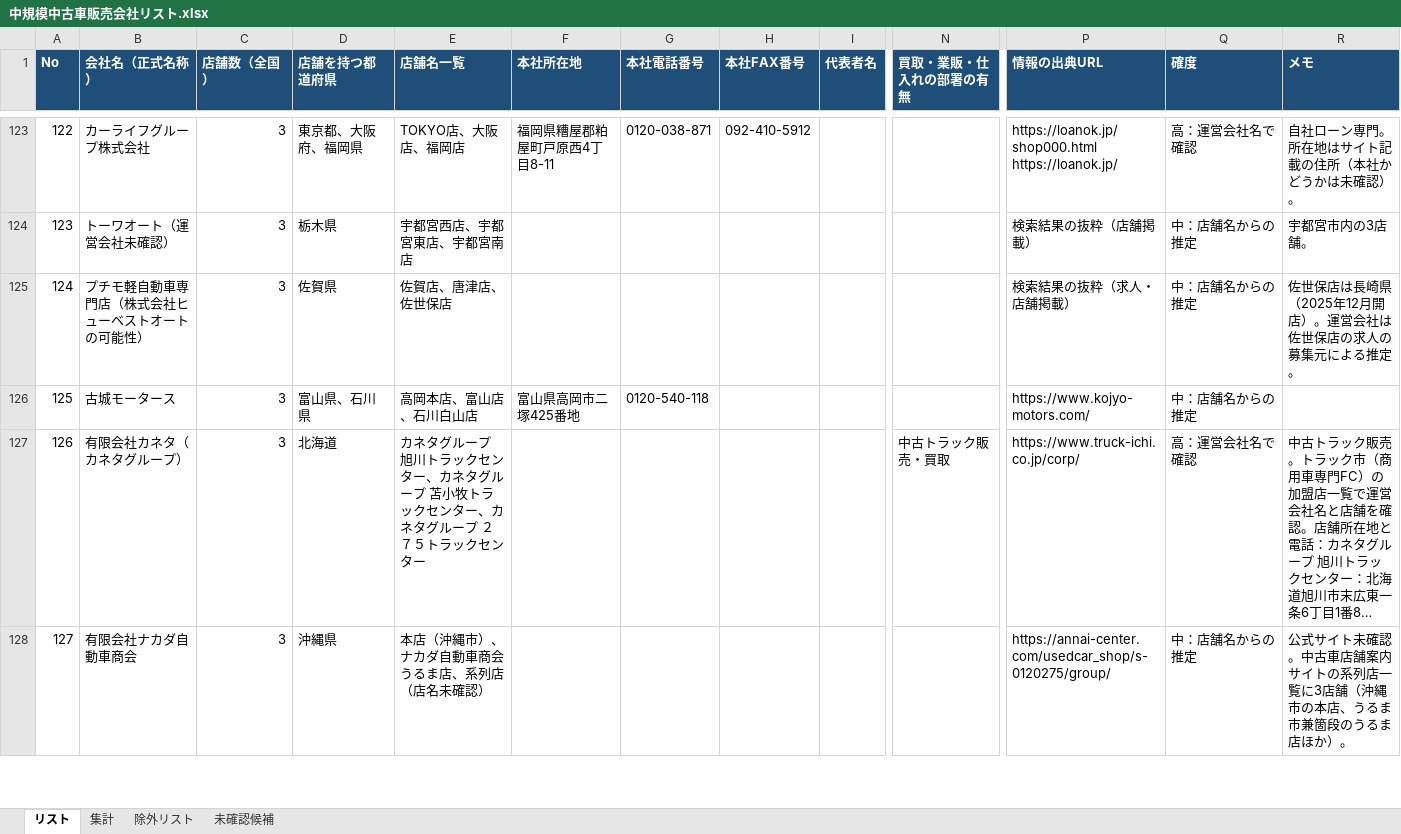
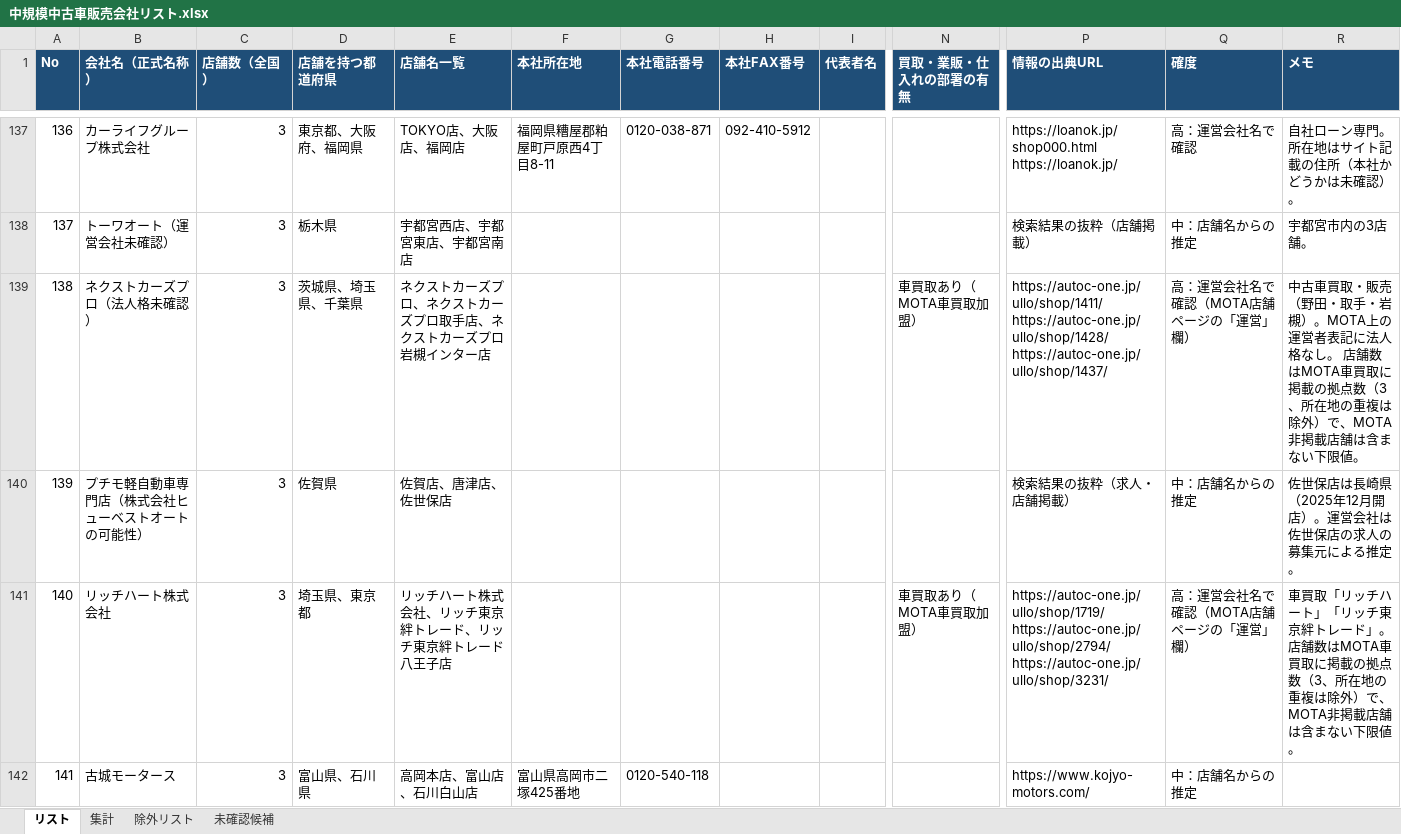
Before and after one commit to Yoshi612/-investment-news-digest, an Excel workbook: output/中規模中古車販売会社リスト.xlsx, sheet リスト, drawn as a sheet; only a part is shown, gaps mark what is left out; the shorter side is filled out with more unchanged rows; long unchanged cells end in …; values as stored, in another font and other column widths than the file's, no borders; rows hold the shown columns only; ↵ is a line break in a cell; the diff covers the shown part only; the diff names each change by its address in the sheet, - before the commit and + after, or states it on an @@ line.

```diff
--- a/output/中規模中古車販売会社リスト.xlsx (sheet リスト)
+++ b/output/中規模中古車販売会社リスト.xlsx (sheet リスト)
@@ column A (No) renumbered from row 43 down @@
+row 139: 138 | ネクストカーズプロ（法人格未確認） | 3 | 茨城県、埼玉県、千葉県 | ネクストカーズプロ、ネクストカーズプロ取手店、ネクストカーズプロ岩槻インター店 |  |  |  |  | 車買取あり（MOTA車買取加盟） | https://autoc-one.jp/ullo/shop/1411/ ↵ https://autoc-one.jp/ullo/shop/1428/ ↵ https://autoc-one.jp/ullo/shop/1437/ | 高：運営会社名で確認（MOTA店舗ページの「運営」欄） | 中古車買取・販売（野田・取手・岩槻）。MOTA上の運営者表記に法人格なし。 店舗数はMOTA車買取に掲載の拠点数（3、所在地の重複は除外）で、MOTA非掲載店舗は含まない下限値。
+row 141: 140 | リッチハート株式会社 | 3 | 埼玉県、東京都 | リッチハート株式会社、リッチ東京絆トレード、リッチ東京絆トレード八王子店 |  |  |  |  | 車買取あり（MOTA車買取加盟） | https://autoc-one.jp/ullo/shop/1719/ ↵ https://autoc-one.jp/ullo/shop/2794/ ↵ https://autoc-one.jp/ullo/shop/3231/ | 高：運営会社名で確認（MOTA店舗ページの「運営」欄） | 車買取「リッチハート」「リッチ東京絆トレード」。 店舗数はMOTA車買取に掲載の拠点数（3、所在地の重複は除外）で、MOTA非掲載店舗は含まない下限値。
```
Also changed, not shown: 29 added rows elsewhere in this sheet, sheet 未確認候補, sheet 集計, sheet 除外リスト, 4 other files.
